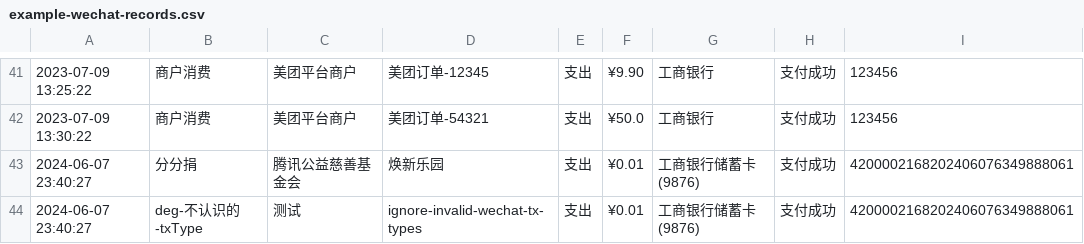
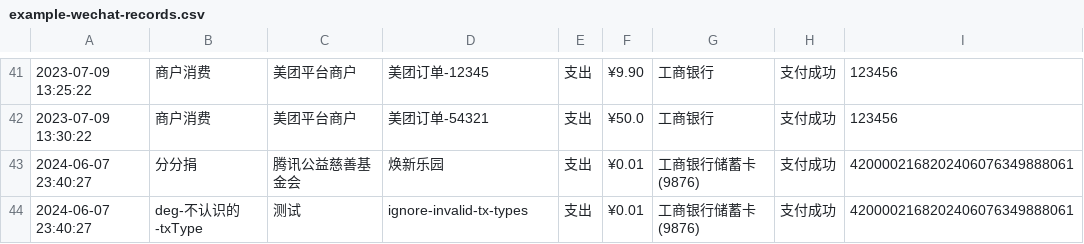
Before and after one commit to deb-sig/double-entry-generator, a CSV file: example/wechat/example-wechat-records.csv, drawn as a sheet; only a part is shown, gaps mark what is left out; the diff names each change by its address in the sheet, - before the commit and + after, or states it on an @@ line.

Commit message:
chore: replace `ignore-invalid-wechat-tx-types` with `ignore-invalid-tx-types`
Signed-off-by: TripleZ <me@triplez.cn>

```diff
--- a/example/wechat/example-wechat-records.csv
+++ b/example/wechat/example-wechat-records.csv
-D44: ignore-invalid-wechat-tx-types
+D44: ignore-invalid-tx-types
```
Also changed, not shown: 7 other files.
